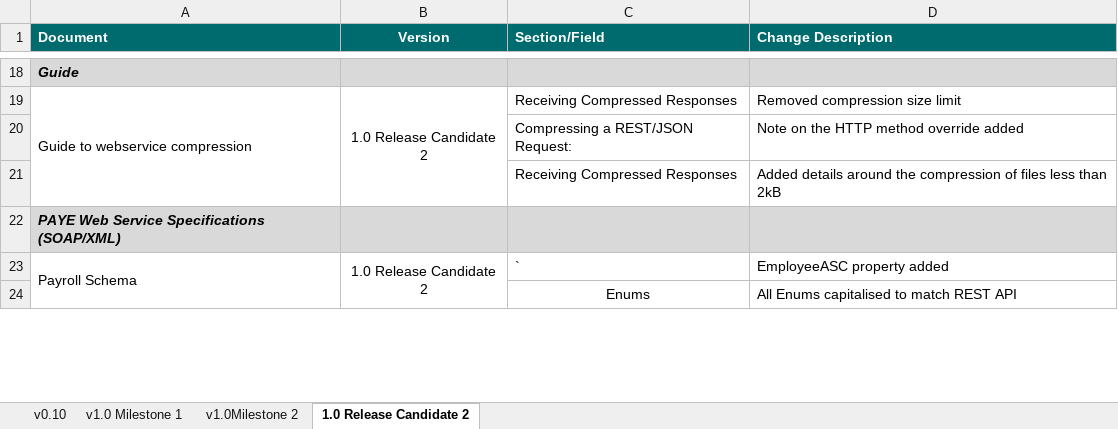
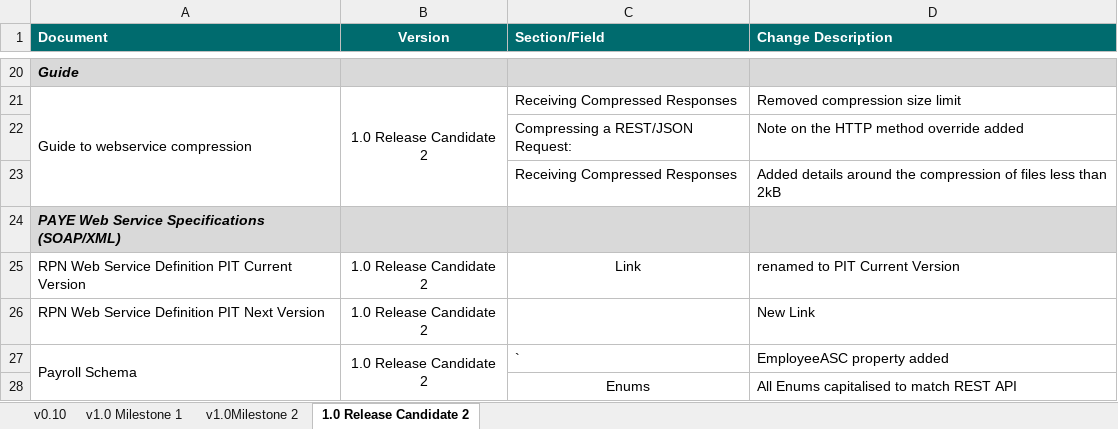
Before and after one commit to revtestaccount/paye-employers-documentation, an Excel workbook: Schema Publication Changelog.xlsx, sheet 1.0 Release Candidate 2, drawn as a sheet; only a part is shown, gaps mark what is left out; values as stored, in another font and other column widths than the file's, no borders; the diff covers the shown part only; the diff names each change by its address in the sheet, - before the commit and + after, or states it on an @@ line.

Commit message:
pit4 new schema links

```diff
--- a/Schema Publication Changelog.xlsx (sheet 1.0 Release Candidate 2)
+++ b/Schema Publication Changelog.xlsx (sheet 1.0 Release Candidate 2)
+row 25: RPN Web Service Definition PIT Current Version | 1.0 Release Candidate 2 | Link | renamed to PIT Current Version
+row 26: RPN Web Service Definition PIT Next Version | 1.0 Release Candidate 2 |  | New Link
```
Also changed, not shown: 12 added rows, 4 edited cells, cell formats and merged cells elsewhere in this sheet, 23 other files.
